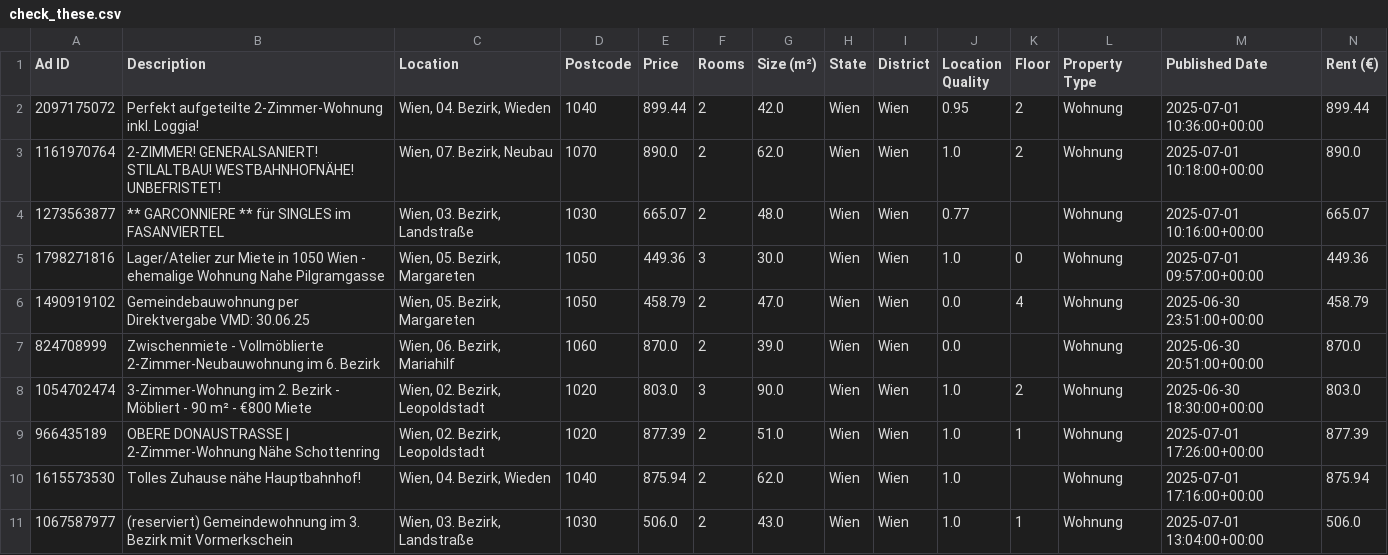
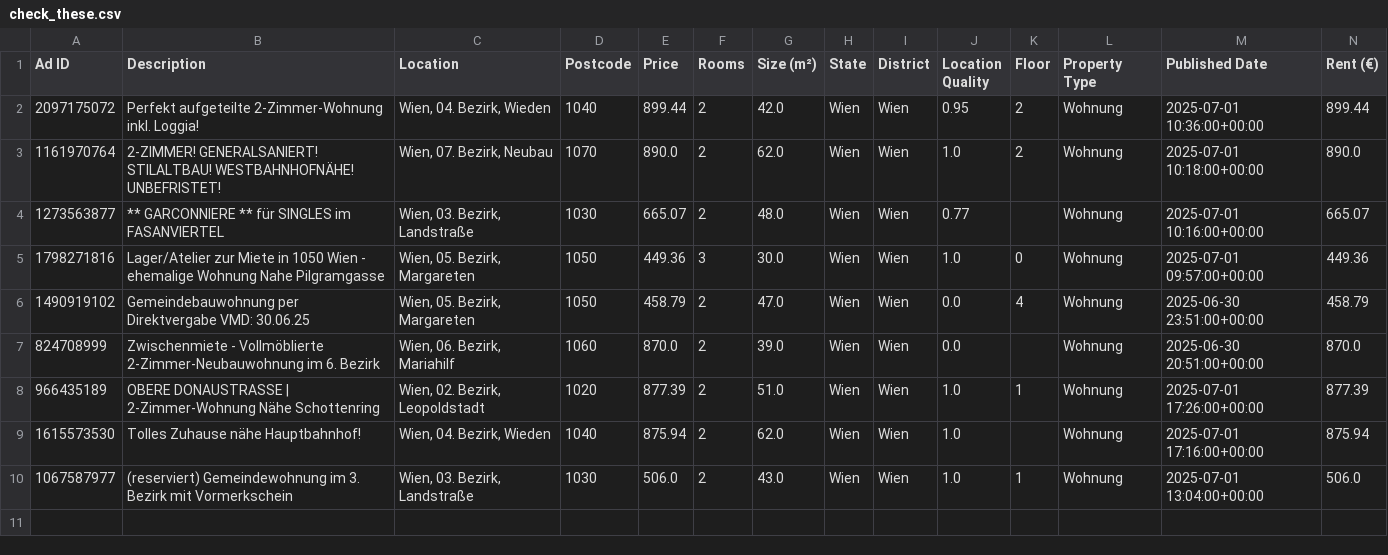
Before and after one commit to nireven/N-renting-in-vienna, a CSV file: check_these.csv, drawn as a sheet; only a part is shown; rows hold the shown columns only; the diff names each change by its address in the sheet, - before the commit and + after, or states it on an @@ line.

```diff
--- a/check_these.csv
+++ b/check_these.csv
-row 8: 1054702474 | 3-Zimmer-Wohnung im 2. Bezirk - Möbliert - 90 m² - €800 Miete | Wien, 02. Bezirk, Leopoldstadt | 1020 | 803.0 | 3 | 90.0 | Wien | Wien | 1.0 | 2 | Wohnung | 2025-06-30 18:30:00+00:00 | 803.0
```
Also changed, not shown: listings/rental_data.csv, 1 other file.
